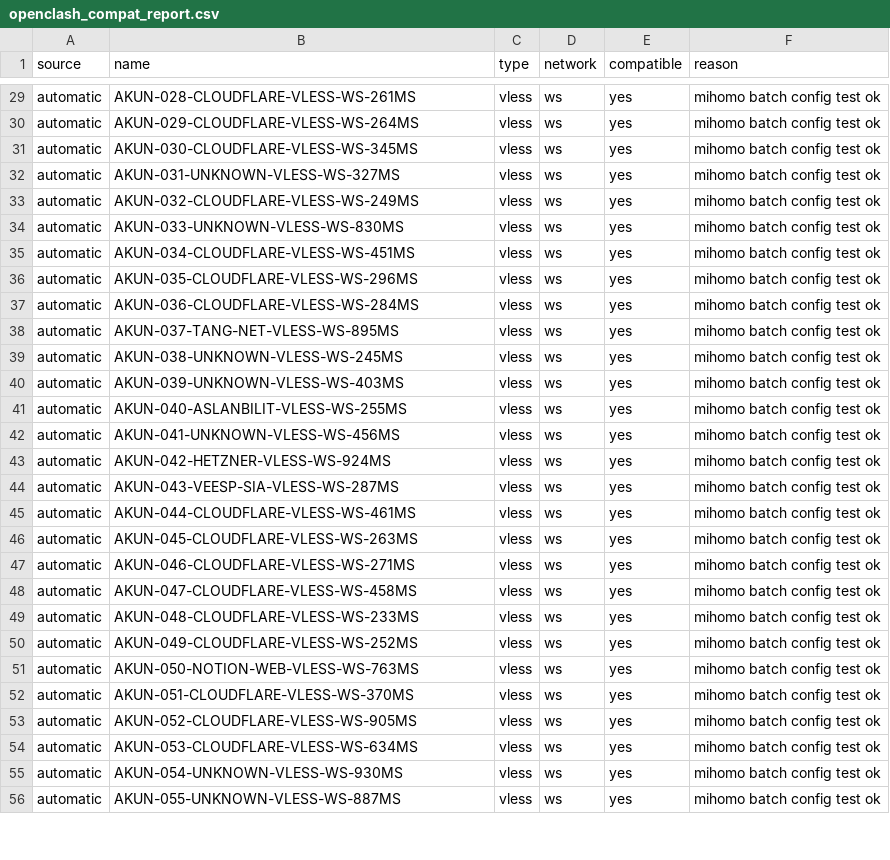
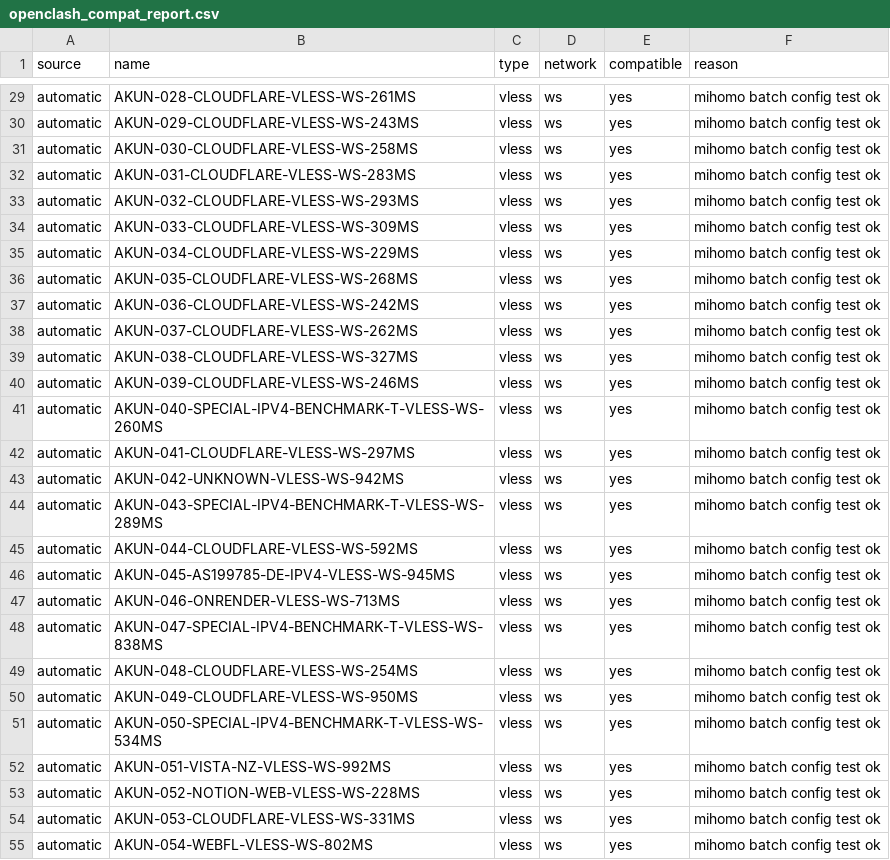
Before and after one commit to adiorany3/AkunYaml, a CSV file: openclash_compat_report.csv, drawn as a sheet; only a part is shown, gaps mark what is left out; the diff covers the shown part only; the diff names each change by its address in the sheet, - before the commit and + after, or states it on an @@ line.

```diff
--- a/openclash_compat_report.csv
+++ b/openclash_compat_report.csv
-B30 (name): AKUN-029-CLOUDFLARE-VLESS-WS-264MS
+B30 (name): AKUN-029-CLOUDFLARE-VLESS-WS-243MS
-B31 (name): AKUN-030-CLOUDFLARE-VLESS-WS-345MS
+B31 (name): AKUN-030-CLOUDFLARE-VLESS-WS-258MS
-B32 (name): AKUN-031-UNKNOWN-VLESS-WS-327MS
+B32 (name): AKUN-031-CLOUDFLARE-VLESS-WS-283MS
-B33 (name): AKUN-032-CLOUDFLARE-VLESS-WS-249MS
+B33 (name): AKUN-032-CLOUDFLARE-VLESS-WS-293MS
-B34 (name): AKUN-033-UNKNOWN-VLESS-WS-830MS
+B34 (name): AKUN-033-CLOUDFLARE-VLESS-WS-309MS
-B35 (name): AKUN-034-CLOUDFLARE-VLESS-WS-451MS
+B35 (name): AKUN-034-CLOUDFLARE-VLESS-WS-229MS
-B36 (name): AKUN-035-CLOUDFLARE-VLESS-WS-296MS
+B36 (name): AKUN-035-CLOUDFLARE-VLESS-WS-268MS
-B37 (name): AKUN-036-CLOUDFLARE-VLESS-WS-284MS
+B37 (name): AKUN-036-CLOUDFLARE-VLESS-WS-242MS
-B38 (name): AKUN-037-TANG-NET-VLESS-WS-895MS
+B38 (name): AKUN-037-CLOUDFLARE-VLESS-WS-262MS
-B39 (name): AKUN-038-UNKNOWN-VLESS-WS-245MS
+B39 (name): AKUN-038-CLOUDFLARE-VLESS-WS-327MS
-B40 (name): AKUN-039-UNKNOWN-VLESS-WS-403MS
+B40 (name): AKUN-039-CLOUDFLARE-VLESS-WS-246MS
-B41 (name): AKUN-040-ASLANBILIT-VLESS-WS-255MS
+B41 (name): AKUN-040-SPECIAL-IPV4-BENCHMARK-T-VLESS-WS-260MS
-B42 (name): AKUN-041-UNKNOWN-VLESS-WS-456MS
+B42 (name): AKUN-041-CLOUDFLARE-VLESS-WS-297MS
-B43 (name): AKUN-042-HETZNER-VLESS-WS-924MS
+B43 (name): AKUN-042-UNKNOWN-VLESS-WS-942MS
-B44 (name): AKUN-043-VEESP-SIA-VLESS-WS-287MS
+B44 (name): AKUN-043-SPECIAL-IPV4-BENCHMARK-T-VLESS-WS-289MS
-B45 (name): AKUN-044-CLOUDFLARE-VLESS-WS-461MS
+B45 (name): AKUN-044-CLOUDFLARE-VLESS-WS-592MS
-B46 (name): AKUN-045-CLOUDFLARE-VLESS-WS-263MS
+B46 (name): AKUN-045-AS199785-DE-IPV4-VLESS-WS-945MS
-B47 (name): AKUN-046-CLOUDFLARE-VLESS-WS-271MS
+B47 (name): AKUN-046-ONRENDER-VLESS-WS-713MS
-B48 (name): AKUN-047-CLOUDFLARE-VLESS-WS-458MS
+B48 (name): AKUN-047-SPECIAL-IPV4-BENCHMARK-T-VLESS-WS-838MS
-B49 (name): AKUN-048-CLOUDFLARE-VLESS-WS-233MS
+B49 (name): AKUN-048-CLOUDFLARE-VLESS-WS-254MS
-B50 (name): AKUN-049-CLOUDFLARE-VLESS-WS-252MS
+B50 (name): AKUN-049-CLOUDFLARE-VLESS-WS-950MS
-B51 (name): AKUN-050-NOTION-WEB-VLESS-WS-763MS
+B51 (name): AKUN-050-SPECIAL-IPV4-BENCHMARK-T-VLESS-WS-534MS
-B52 (name): AKUN-051-CLOUDFLARE-VLESS-WS-370MS
+B52 (name): AKUN-051-VISTA-NZ-VLESS-WS-992MS
-B53 (name): AKUN-052-CLOUDFLARE-VLESS-WS-905MS
+B53 (name): AKUN-052-NOTION-WEB-VLESS-WS-228MS
-B54 (name): AKUN-053-CLOUDFLARE-VLESS-WS-634MS
+B54 (name): AKUN-053-CLOUDFLARE-VLESS-WS-331MS
-B55 (name): AKUN-054-UNKNOWN-VLESS-WS-930MS
+B55 (name): AKUN-054-WEBFL-VLESS-WS-802MS
-row 56: automatic | AKUN-055-UNKNOWN-VLESS-WS-887MS | vless | ws | yes | mihomo batch config test ok
```
Also changed, not shown: 2 removed rows and 29 edited cells elsewhere in this file, urltest_report.csv, 30 other files.
